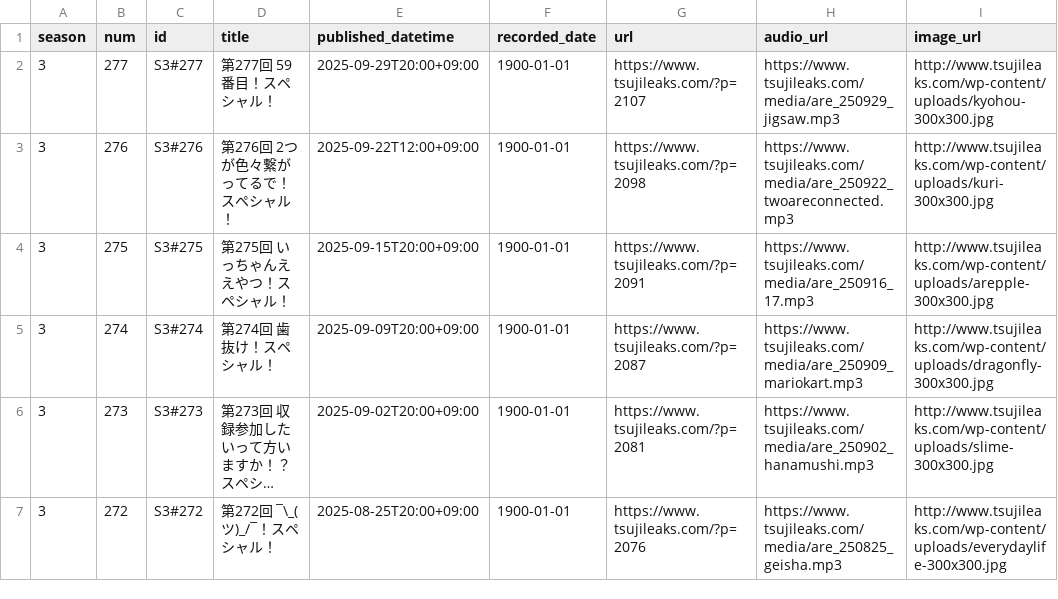
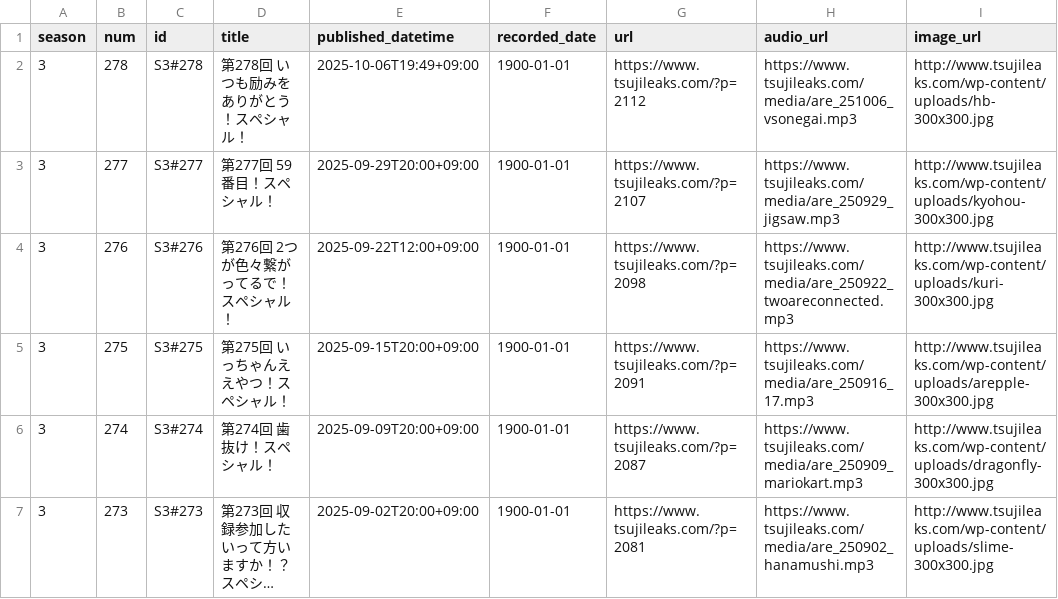
Before and after one commit to BerandaMegane/Security-no-ARE-words, a CSV file: docs/_downloads/cb3fa297877850adc58316b74884df1a/セキュリティのアレ_放送回リスト_自動更新.csv, drawn as a sheet; only a part is shown; the shorter side is filled out with more unchanged rows; long unchanged cells end in …; the diff names each change by its address in the sheet, - before the commit and + after, or states it on an @@ line.

```diff
--- a/docs/_downloads/cb3fa297877850adc58316b74884df1a/セキュリティのアレ_放送回リスト_自動更新.csv
+++ b/docs/_downloads/cb3fa297877850adc58316b74884df1a/セキュリティのアレ_放送回リスト_自動更新.csv
+row 2: 3 | 278 | S3#278 | 第278回 いつも励みをありがとう！スペシャル！ | 2025-10-06T19:49+09:00 | 1900-01-01 | https://www.tsujileaks.com/?p=2112 | https://www.tsujileaks.com/media/are_251006_vsonegai.mp3 | http://www.tsujileaks.com/wp-content/uploads/hb-300x300.jpg
```
Also changed, not shown: docs/_static/セキュリティのアレ_放送回リスト_自動更新.csv, source/_static/セキュリティのアレ_放送回リスト_自動更新.csv, 42 other files.
